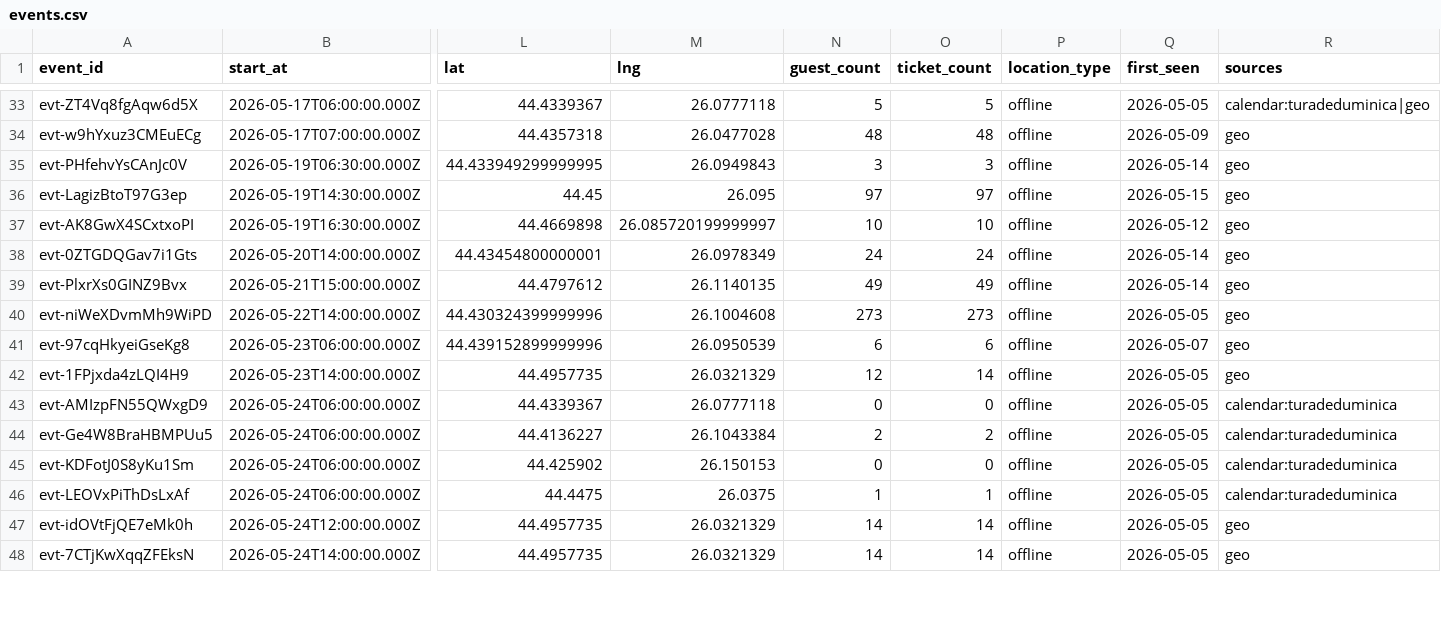
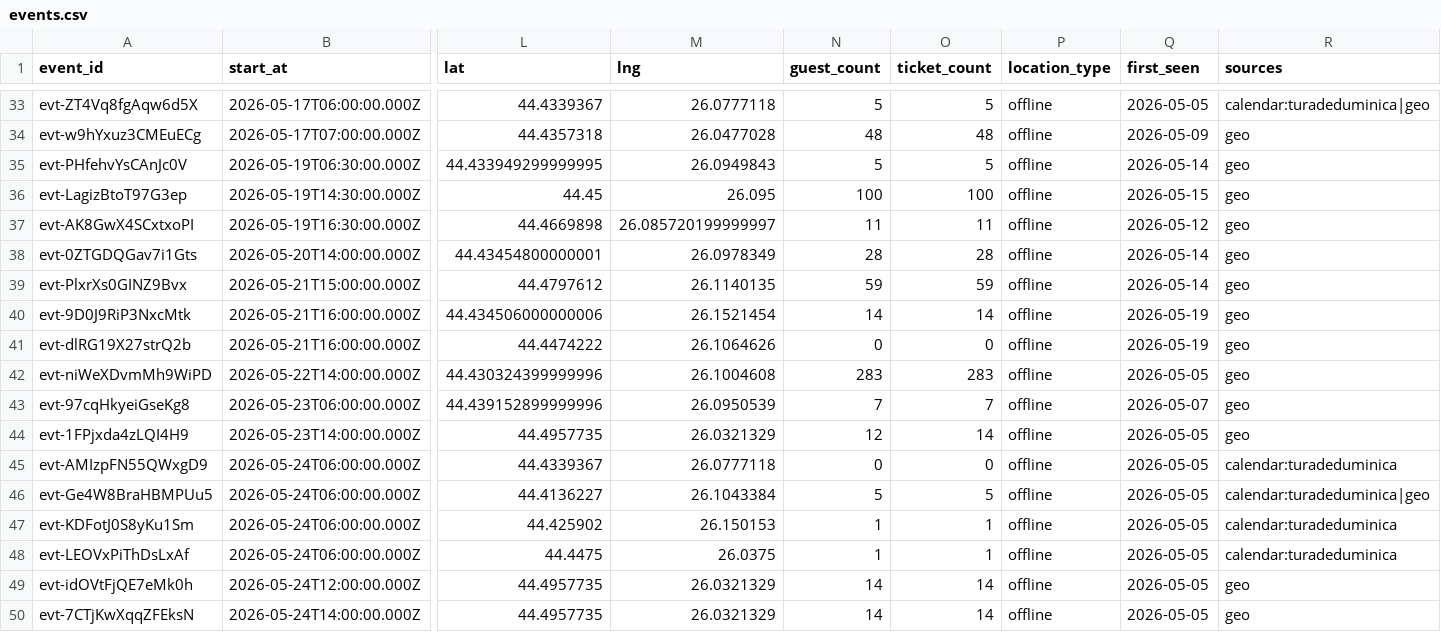
Before and after one commit to FlorinPopaCodes/bucharest-meetup-tracker, a CSV file: data/events.csv, drawn as a sheet; only a part is shown, gaps mark what is left out; addresses are those after the commit; rows hold the shown columns only; the diff covers the shown part only; the diff names each change by its address in the sheet, - before the commit and + after, or states it on an @@ line.

```diff
--- a/data/events.csv
+++ b/data/events.csv
-N35 (guest_count): 3
+N35 (guest_count): 5
-O35 (ticket_count): 3
+O35 (ticket_count): 5
-N36 (guest_count): 97
+N36 (guest_count): 100
-O36 (ticket_count): 97
+O36 (ticket_count): 100
-N37 (guest_count): 10
+N37 (guest_count): 11
-O37 (ticket_count): 10
+O37 (ticket_count): 11
-N38 (guest_count): 24
+N38 (guest_count): 28
-O38 (ticket_count): 24
+O38 (ticket_count): 28
-N39 (guest_count): 49
+N39 (guest_count): 59
-O39 (ticket_count): 49
+O39 (ticket_count): 59
+row 40: evt-9D0J9RiP3NxcMtk | 2026-05-21T16:00:00.000Z | 44.434506000000006 | 26.1521454 | 14 | 14 | offline | 2026-05-19 | geo
+row 41: evt-dlRG19X27strQ2b | 2026-05-21T16:00:00.000Z | 44.4474222 | 26.1064626 | 0 | 0 | offline | 2026-05-19 | geo
-N42 (guest_count): 273
+N42 (guest_count): 283
-O42 (ticket_count): 273
+O42 (ticket_count): 283
-N43 (guest_count): 6
+N43 (guest_count): 7
-O43 (ticket_count): 6
+O43 (ticket_count): 7
-N46 (guest_count): 2
+N46 (guest_count): 5
-O46 (ticket_count): 2
+O46 (ticket_count): 5
-R46 (sources): calendar:turadeduminica
+R46 (sources): calendar:turadeduminica|geo
-N47 (guest_count): 0
+N47 (guest_count): 1
-O47 (ticket_count): 0
+O47 (ticket_count): 1
```
Also changed, not shown: 1 added row and 10 edited cells elsewhere in this file, 4 other files.
